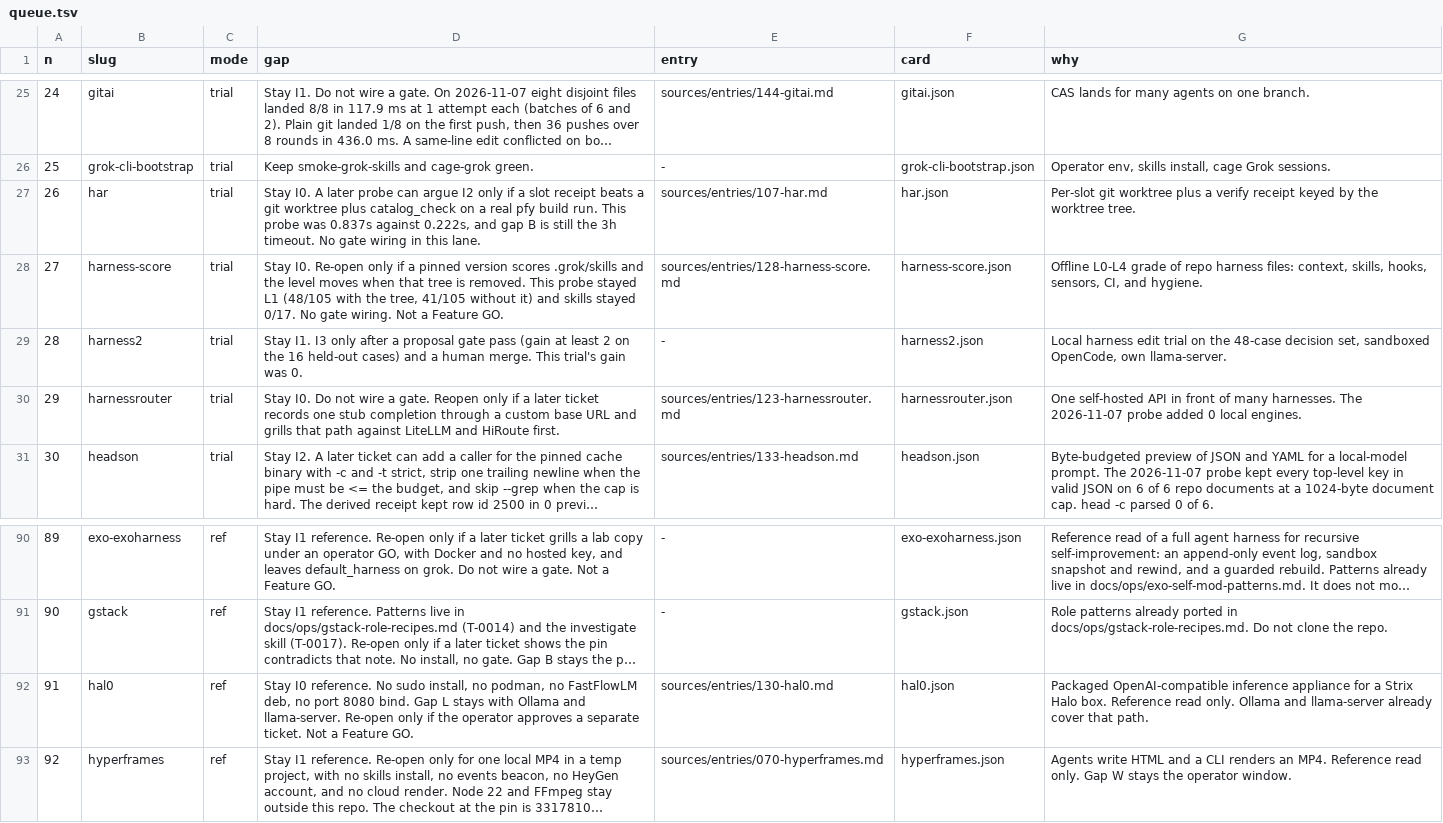
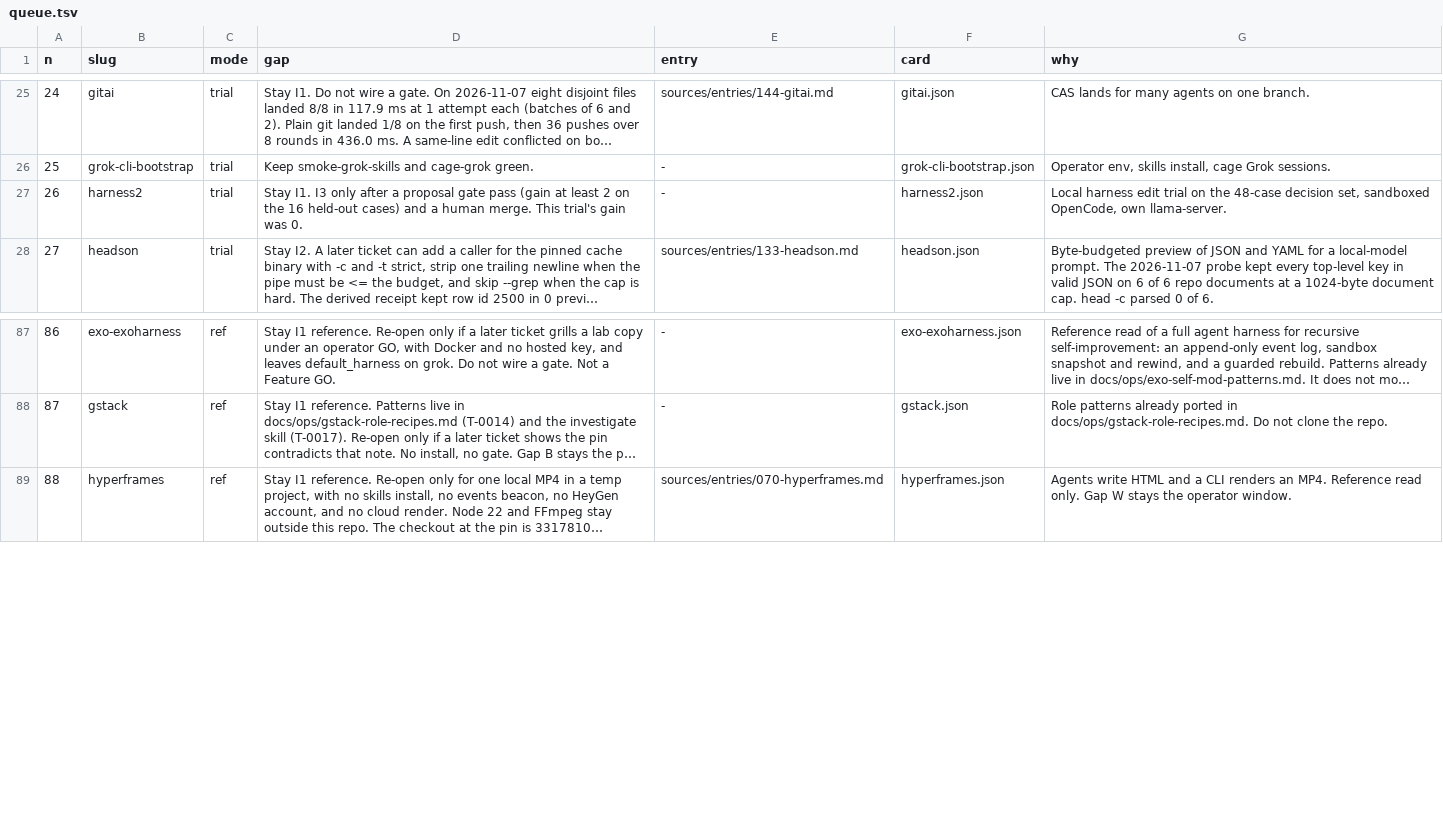
Before and after one commit to themark-net/pfy-deanery, a TSV file: eval/catalog-queue/queue.tsv, drawn as a sheet; only a part is shown, gaps mark what is left out; long unchanged cells end in …; removed rows and columns are numbered as before the commit, all else as after; the diff names each change by its address in the sheet, - before the commit and + after, or states it on an @@ line.

Commit message:
catalog: regenerate loop outputs

```diff
--- a/eval/catalog-queue/queue.tsv
+++ b/eval/catalog-queue/queue.tsv
-row 27: 26 | har | trial | Stay I0. A later probe can argue I2 only if a slot receipt beats a git worktree plus catalog_check on a real pfy build run. This probe was 0.837s against 0.222s, and gap B is still the 3h timeout. No gate wiring in this lane. | sources/entries/107-har.md | har.json | Per-slot git worktree plus a verify receipt keyed by the worktree tree.
-row 28: 27 | harness-score | trial | Stay I0. Re-open only if a pinned version scores .grok/skills and the level moves when that tree is removed. This probe stayed L1 (48/105 with the tree, 41/105 without it) and skills stayed 0/17. No gate wiring. Not a Feature GO. | sources/entries/128-harness-score.md | harness-score.json | Offline L0-L4 grade of repo harness files: context, skills, hooks, sensors, CI, and hygiene.
@@ column A (n) renumbered from row 27 down @@
-row 30: 29 | harnessrouter | trial | Stay I0. Do not wire a gate. Reopen only if a later ticket records one stub completion through a custom base URL and grills that path against LiteLLM and HiRoute first. | sources/entries/123-harnessrouter.md | harnessrouter.json | One self-hosted API in front of many harnesses. The 2026-11-07 probe added 0 local engines.
-row 92: 91 | hal0 | ref | Stay I0 reference. No sudo install, no podman, no FastFlowLM deb, no port 8080 bind. Gap L stays with Ollama and llama-server. Re-open only if the operator approves a separate ticket. Not a Feature GO. | sources/entries/130-hal0.md | hal0.json | Packaged OpenAI-compatible inference appliance for a Strix Halo box. Reference read only. Ollama and llama-server already cover that path.
```
Also changed, not shown: 9 other files.
